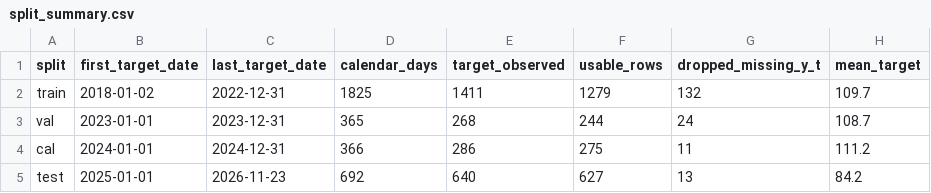
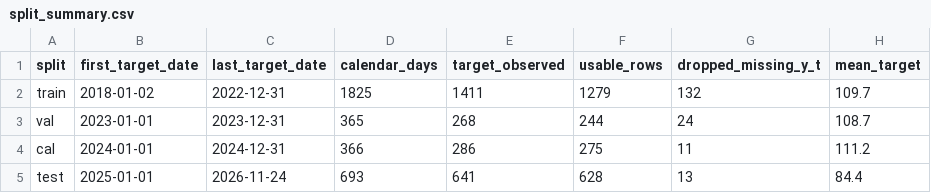
Before and after one commit to Roshni866/airaware-ai, a CSV file: results/split_summary.csv, drawn as a sheet.

```diff
--- a/results/split_summary.csv
+++ b/results/split_summary.csv
@@ -4,2 +4,2 @@ val,2023-01-01,2023-12-31,365,268,244,24,108.7
 cal,2024-01-01,2024-12-31,366,286,275,11,111.2
-test,2025-01-01,2026-11-23,692,640,627,13,84.2
+test,2025-01-01,2026-11-24,693,641,628,13,84.4
```
Also changed, not shown: data/processed/daily.csv, 6 other files.
